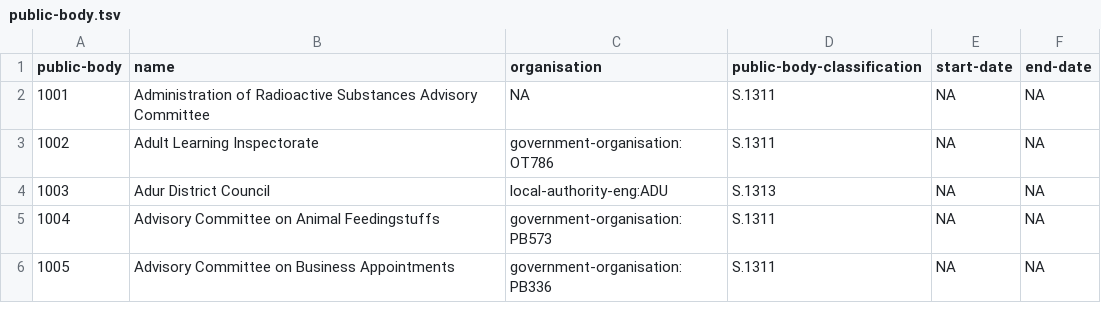
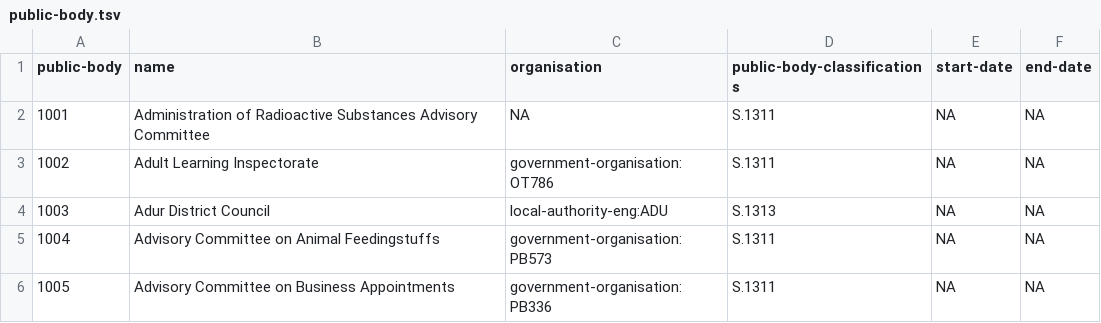
Before and after one commit to openregister/public-body-classification-data, a TSV file: data/public-body.tsv, drawn as a sheet; only a part is shown.

Commit message:
Correct public-body header

```diff
--- a/data/public-body.tsv
+++ b/data/public-body.tsv
@@ -1,2 +1,2 @@
-public-body	name	organisation	public-body-classification	start-date	end-date
+public-body	name	organisation	public-body-classifications	start-date	end-date
 1001	Administration of Radioactive Substances Advisory Committee	NA	S.1311	NA	NA
```
